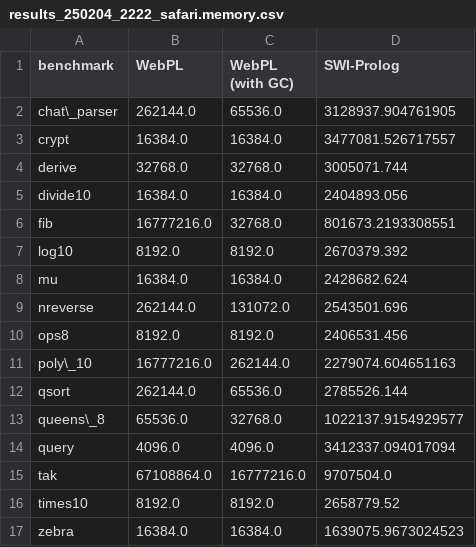
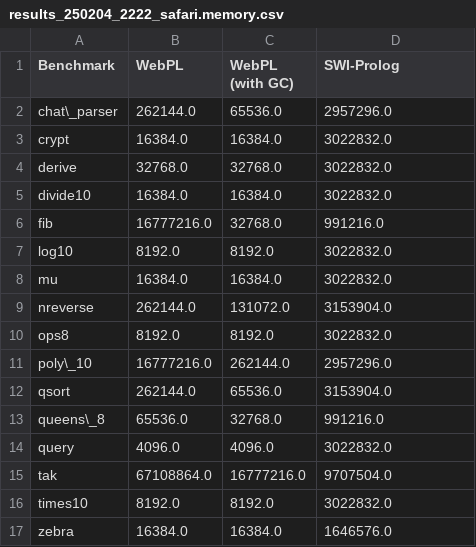
Before and after one commit to w-henderson/WebPL, a CSV file: docs/dissertation/data/results_250204_2222_safari.memory.csv, drawn as a sheet.

```diff
--- a/docs/dissertation/data/results_250204_2222_safari.memory.csv
+++ b/docs/dissertation/data/results_250204_2222_safari.memory.csv
@@ -1,17 +1,17 @@
-benchmark,WebPL,WebPL (with GC),SWI-Prolog
-chat\_parser,262144.0,65536.0,3128937.904761905
-crypt,16384.0,16384.0,3477081.526717557
-derive,32768.0,32768.0,3005071.744
-divide10,16384.0,16384.0,2404893.056
-fib,16777216.0,32768.0,801673.2193308551
-log10,8192.0,8192.0,2670379.392
-mu,16384.0,16384.0,2428682.624
-nreverse,262144.0,131072.0,2543501.696
-ops8,8192.0,8192.0,2406531.456
-poly\_10,16777216.0,262144.0,2279074.604651163
-qsort,262144.0,65536.0,2785526.144
-queens\_8,65536.0,32768.0,1022137.9154929577
-query,4096.0,4096.0,3412337.094017094
+Benchmark,WebPL,WebPL (with GC),SWI-Prolog
+chat\_parser,262144.0,65536.0,2957296.0
+crypt,16384.0,16384.0,3022832.0
+derive,32768.0,32768.0,3022832.0
+divide10,16384.0,16384.0,3022832.0
+fib,16777216.0,32768.0,991216.0
+log10,8192.0,8192.0,3022832.0
+mu,16384.0,16384.0,3022832.0
+nreverse,262144.0,131072.0,3153904.0
+ops8,8192.0,8192.0,3022832.0
+poly\_10,16777216.0,262144.0,2957296.0
+qsort,262144.0,65536.0,3153904.0
+queens\_8,65536.0,32768.0,991216.0
+query,4096.0,4096.0,3022832.0
 tak,67108864.0,16777216.0,9707504.0
-times10,8192.0,8192.0,2658779.52
-zebra,16384.0,16384.0,1639075.9673024523
+times10,8192.0,8192.0,3022832.0
+zebra,16384.0,16384.0,1646576.0
```
Also changed, not shown: docs/dissertation/data/results_250131_2024_chrome.time.csv, docs/dissertation/data/results_250131_2038_safari.memory.csv, 30 other files.
